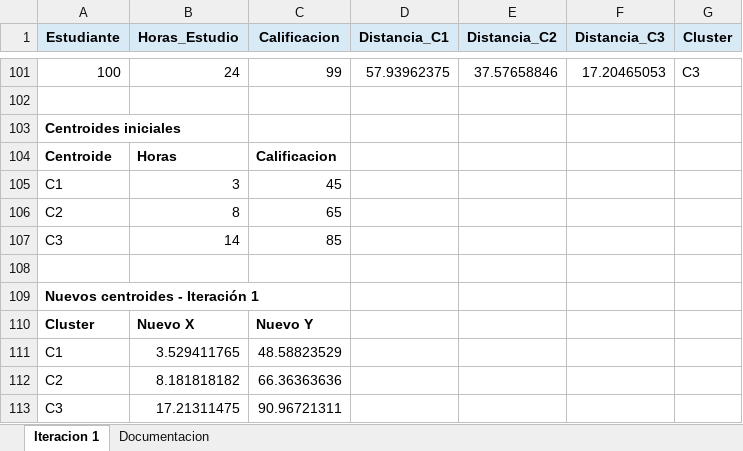
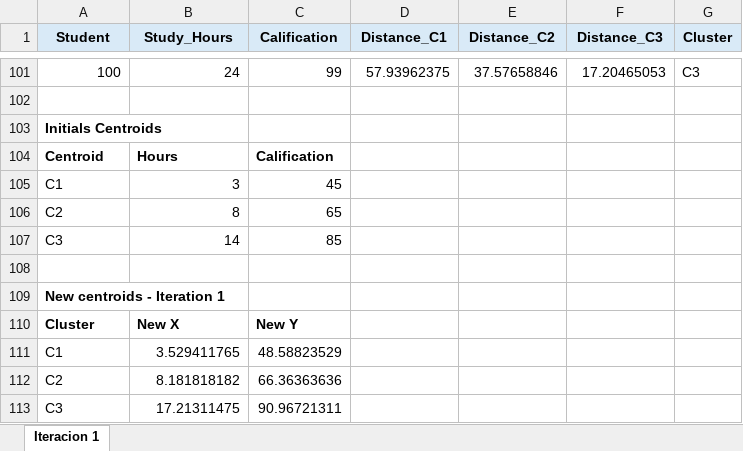
Before and after one commit to batlegood/machine-learning-exp, an Excel workbook: static/KMeans_Iteracion_1_Estudiantes (1).xlsx, sheet Iteracion 1, drawn as a sheet; only a part is shown, gaps mark what is left out; values as stored, in another font and other column widths than the file's, no borders; the diff names each change by its address in the sheet, - before the commit and + after, or states it on an @@ line.

Commit message:
K-Means App completa con tabla, centroides y métricas

```diff
--- a/static/KMeans_Iteracion_1_Estudiantes (1).xlsx (sheet Iteracion 1)
+++ b/static/KMeans_Iteracion_1_Estudiantes (1).xlsx (sheet Iteracion 1)
-sheet tab: Documentacion
-A1: Estudiante
+A1: Student
-B1: Horas_Estudio
+B1: Study_Hours
-C1: Calificacion
+C1: Calification
-D1: Distancia_C1
+D1: Distance_C1
-E1: Distancia_C2
+E1: Distance_C2
-F1: Distancia_C3
+F1: Distance_C3
-A103 (Student): Centroides iniciales
+A103 (Student): Initials Centroids
-A104 (Student): Centroide
+A104 (Student): Centroid
-B104 (Study_Hours): Horas
+B104 (Study_Hours): Hours
-C104 (Calification): Calificacion
+C104 (Calification): Calification
-A109 (Student): Nuevos centroides - Iteración 1
+A109 (Student): New centroids - Iteration 1
-B110 (Study_Hours): Nuevo X
+B110 (Study_Hours): New X
-C110 (Calification): Nuevo Y
+C110 (Calification): New Y
```
Also changed, not shown: 14 other files.
